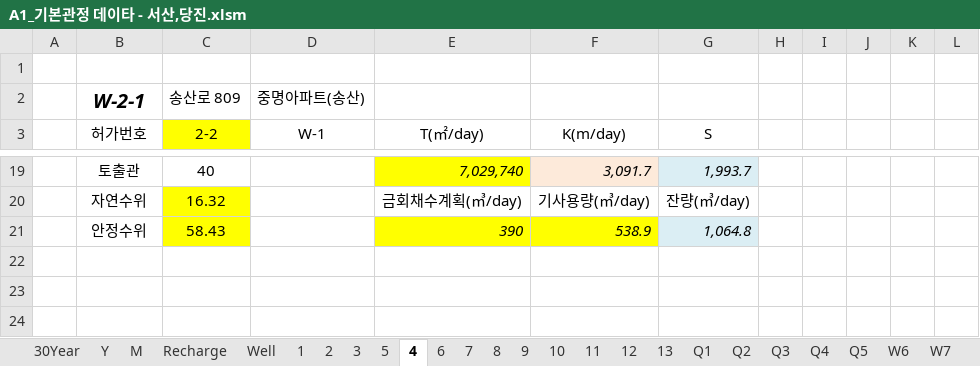
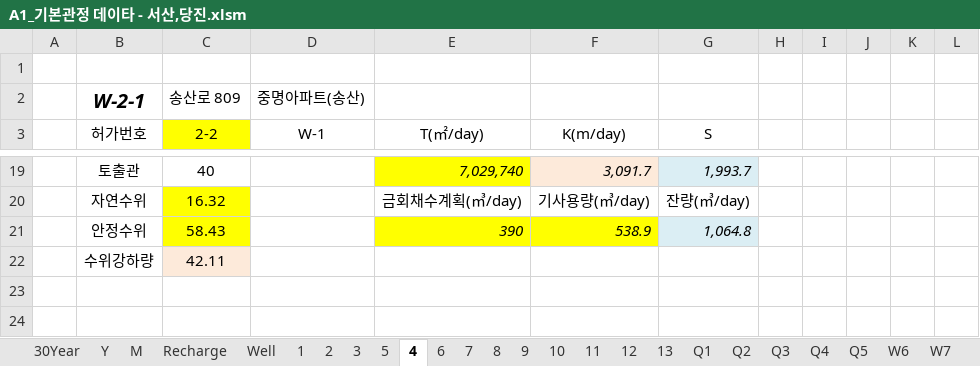
Before and after one commit to VB6Hobbyst7/02_Excel, an Excel workbook: 01_pumping_test/01_xls_file/A1_기본관정 데이타 - 서산,당진.xlsm, sheet 4, drawn as a sheet; only a part is shown, gaps mark what is left out; values as stored, in another font and other column widths than the file's, no borders; charts and pictures not drawn; the diff names each change by its address in the sheet, - before the commit and + after, or states it on an @@ line.

```diff
--- a/01_pumping_test/01_xls_file/A1_기본관정 데이타 - 서산,당진.xlsm (sheet 4)
+++ b/01_pumping_test/01_xls_file/A1_기본관정 데이타 - 서산,당진.xlsm (sheet 4)
-row 22: (empty)
+row 22:  | 수위강하량 | 42.11
-C22 fill: none
+C22 fill: #FDEADA
```
Also changed, not shown: sheet Q2, sheet Q1, sheet 5, sheet 9, sheet 11, sheet 2, 11 more sheets, charts or pictures, 01_pumping_test/01_xls_file/A1_기본관정 데이타 - 대전세종.xlsm, 01_pumping_test/01_xls_file/A1_기본관정 데이타 - 보령시.xlsm.
